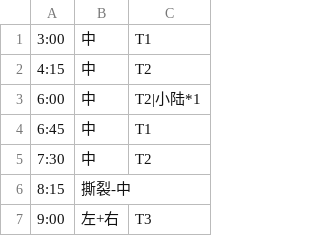
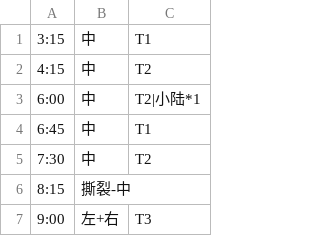
Before and after one commit to Archer-Ucx0DSe4f57t9/Keiframe, a CSV file: resources/maps/zh/往日神庙-A.csv, drawn as a sheet; only a part is shown.

```diff
--- a/resources/maps/zh/往日神庙-A.csv
+++ b/resources/maps/zh/往日神庙-A.csv
@@ -1,2 +1,2 @@
-3:00,中,T1
+3:15,中,T1
 4:15,中,T2
```
Also changed, not shown: resources/maps/zh-csv/升格之恋.csv, resources/maps/zh/升格之恋.csv, 3 other files.
